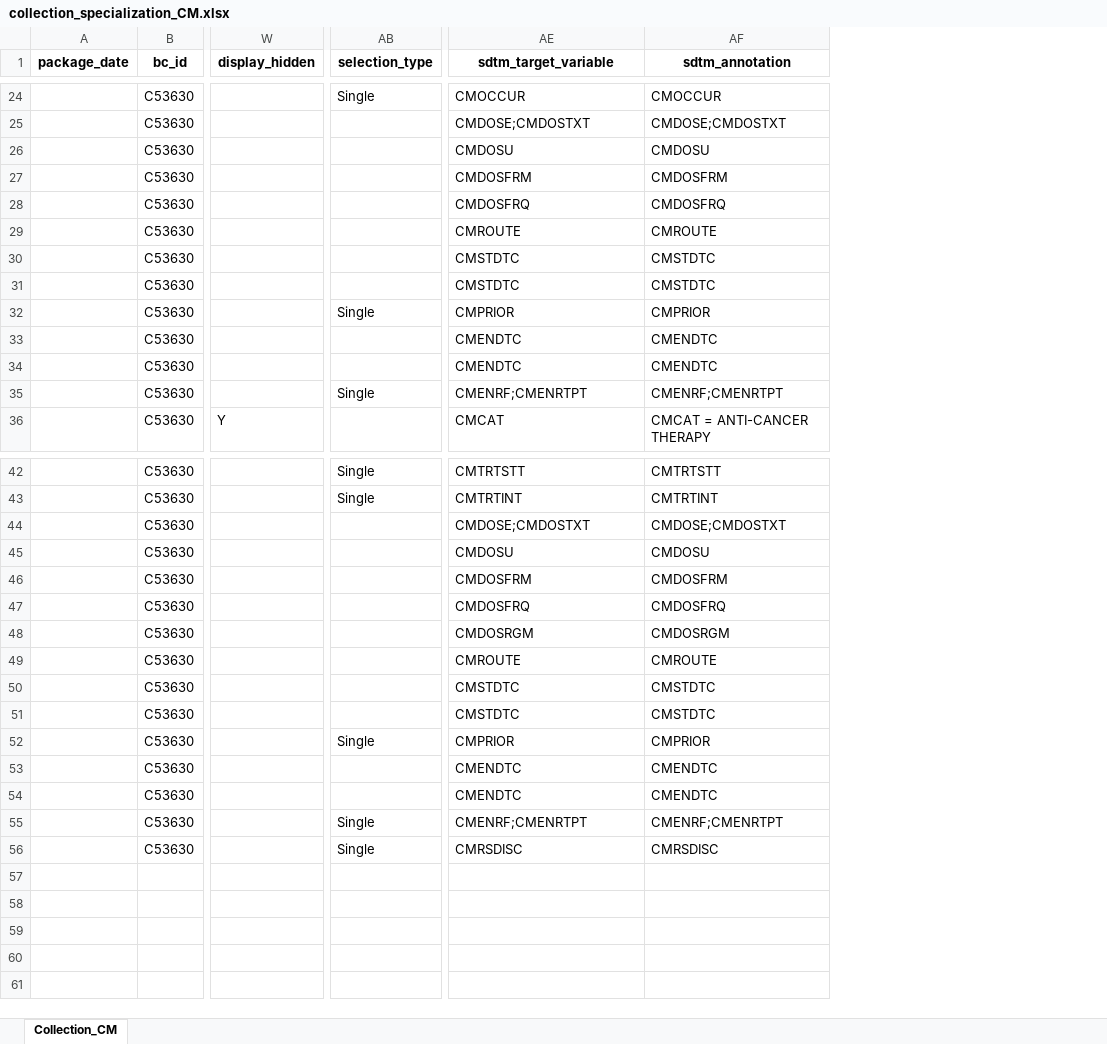
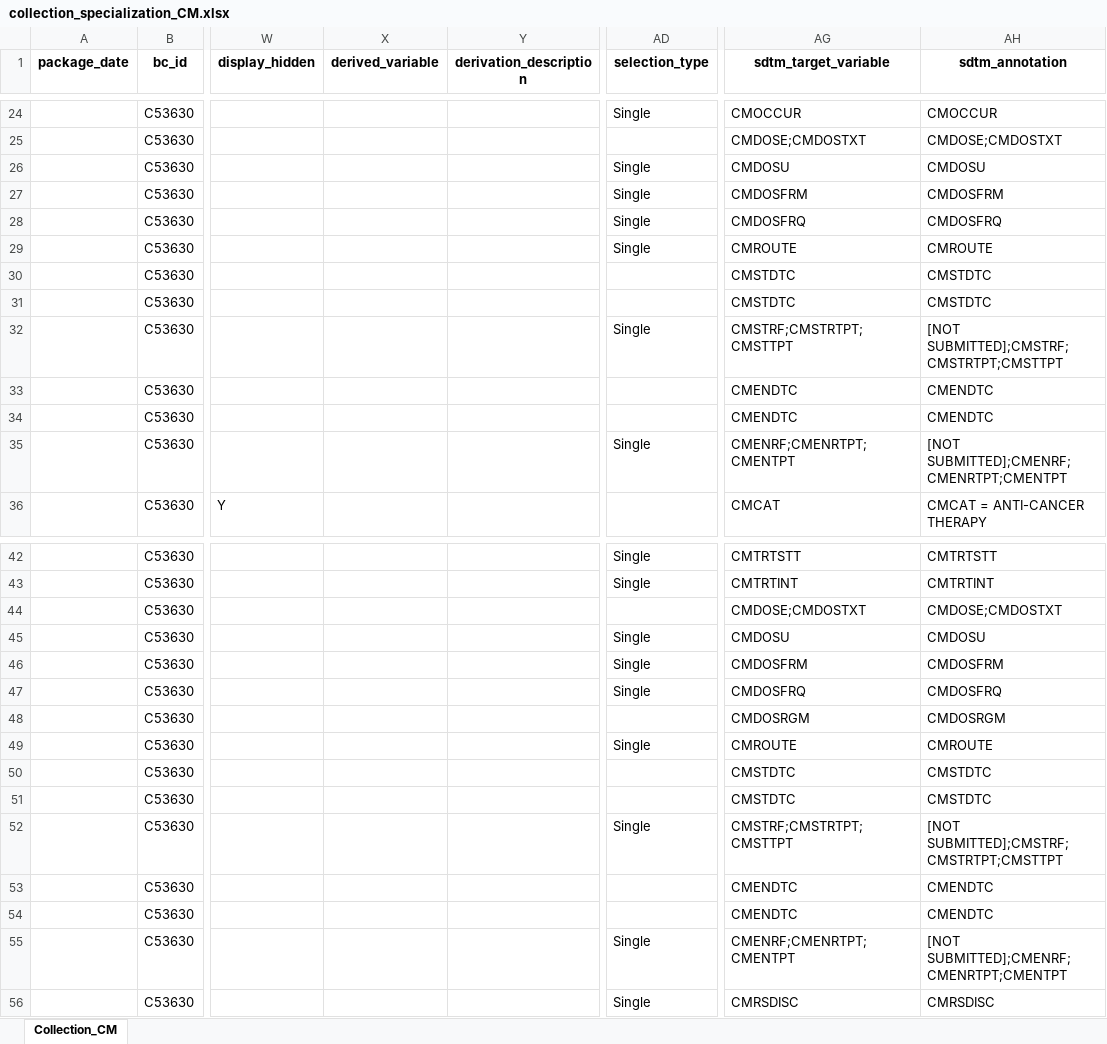
Before and after one commit to cdisc-org/COSMoS, an Excel workbook: curation/draft/collection/collection_specialization_CM.xlsx, sheet Collection_CM, drawn as a sheet; only a part is shown, gaps mark what is left out; values as stored, in another font and other column widths than the file's, no borders; addresses are those after the commit; the diff covers the shown part only; the diff names each change by its address in the sheet, - before the commit and + after, or states it on an @@ line.

Commit message:
added derivation columns (blank) and updated mapping for Prior and Ongoing

```diff
--- a/curation/draft/collection/collection_specialization_CM.xlsx (sheet Collection_CM)
+++ b/curation/draft/collection/collection_specialization_CM.xlsx (sheet Collection_CM)
+column X (derived_variable), empty
+column Y (derivation_description), empty
-AD26:AD29 (selection_type): (empty)
+AD26:AD29 (selection_type): Single
-AG32 (sdtm_target_variable): CMPRIOR
+AG32 (sdtm_target_variable): CMSTRF;CMSTRTPT;CMSTTPT
-AH32 (sdtm_annotation): CMPRIOR
+AH32 (sdtm_annotation): [NOT SUBMITTED];CMSTRF;CMSTRTPT;CMSTTPT
-AG35 (sdtm_target_variable): CMENRF;CMENRTPT
+AG35 (sdtm_target_variable): CMENRF;CMENRTPT;CMENTPT
-AH35 (sdtm_annotation): CMENRF;CMENRTPT
+AH35 (sdtm_annotation): [NOT SUBMITTED];CMENRF;CMENRTPT;CMENTPT
-AD45:AD47 (selection_type): (empty)
+AD45:AD47 (selection_type): Single
-AD49 (selection_type): (empty)
+AD49 (selection_type): Single
-AG52 (sdtm_target_variable): CMPRIOR
+AG52 (sdtm_target_variable): CMSTRF;CMSTRTPT;CMSTTPT
-AH52 (sdtm_annotation): CMPRIOR
+AH52 (sdtm_annotation): [NOT SUBMITTED];CMSTRF;CMSTRTPT;CMSTTPT
-AG55 (sdtm_target_variable): CMENRF;CMENRTPT
+AG55 (sdtm_target_variable): CMENRF;CMENRTPT;CMENTPT
-AH55 (sdtm_annotation): CMENRF;CMENRTPT
+AH55 (sdtm_annotation): [NOT SUBMITTED];CMENRF;CMENRTPT;CMENTPT
```
Also changed, not shown: 8 edited cells elsewhere in this sheet.
